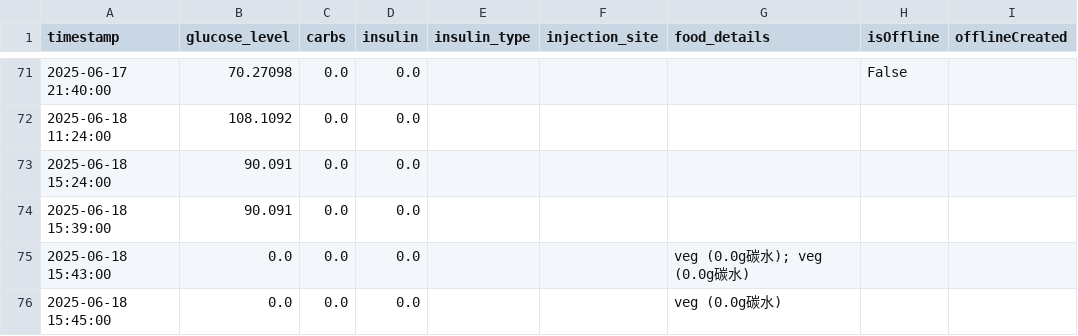
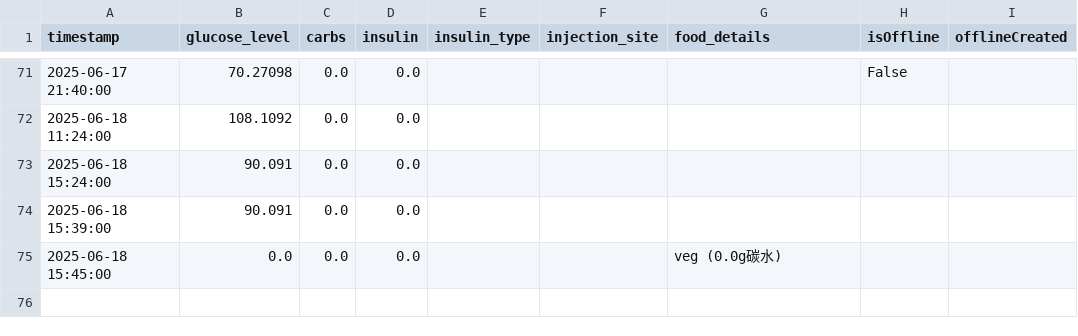
Before and after one commit to Pau610/DiMinder, a CSV file: user_data.csv, drawn as a sheet; only a part is shown, gaps mark what is left out; the diff names each change by its address in the sheet, - before the commit and + after, or states it on an @@ line.

```diff
--- a/user_data.csv
+++ b/user_data.csv
-row 75: 2025-06-18 15:43:00 | 0.0 | 0.0 | 0.0 |  |  | veg (0.0g碳水); veg (0.0g碳水)
```
Also changed, not shown: user_data_safe.csv, 2 other files.
